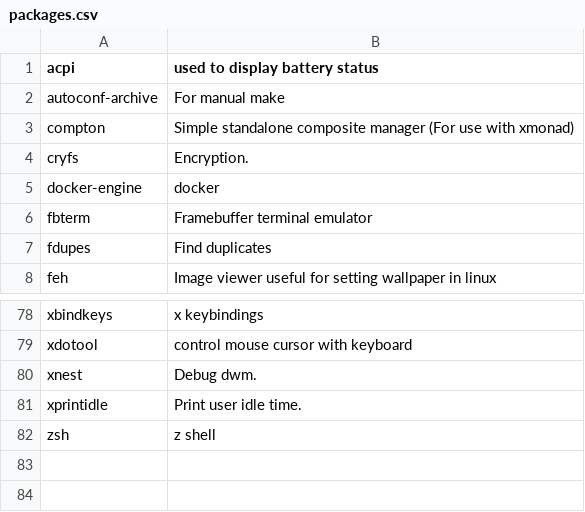
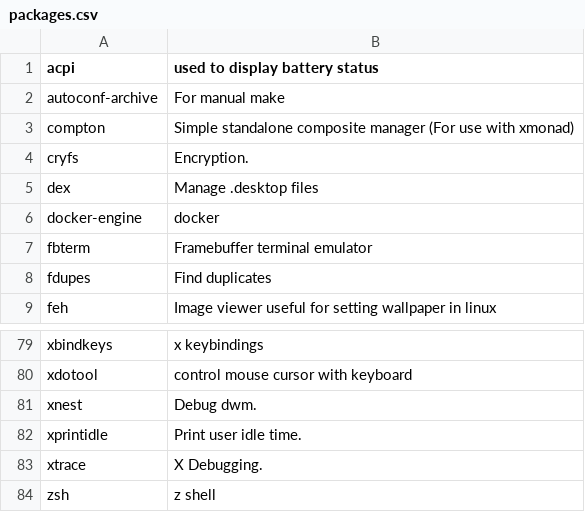
Before and after one commit to sam33r/dotfiles, a CSV file: packages.csv, drawn as a sheet; only a part is shown, gaps mark what is left out; the diff names each change by its address in the sheet, - before the commit and + after, or states it on an @@ line.

Commit message:
A couple of new packages.

```diff
--- a/packages.csv
+++ b/packages.csv
+row 5: dex | Manage .desktop files
+row 83: xtrace | X Debugging.
```
